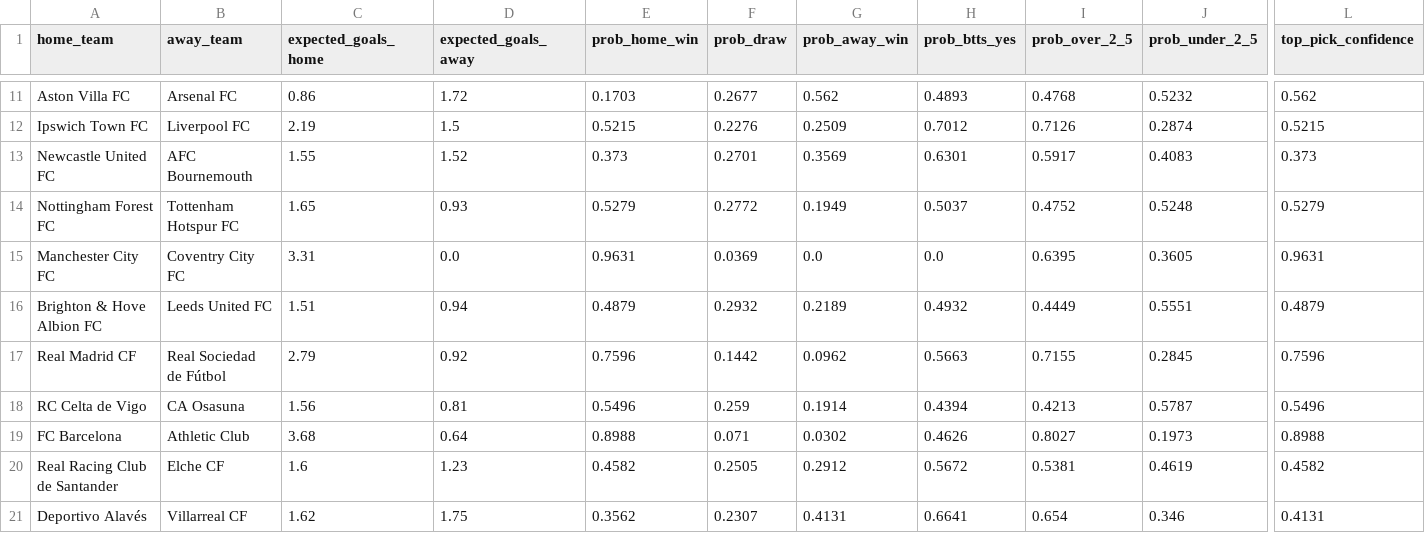
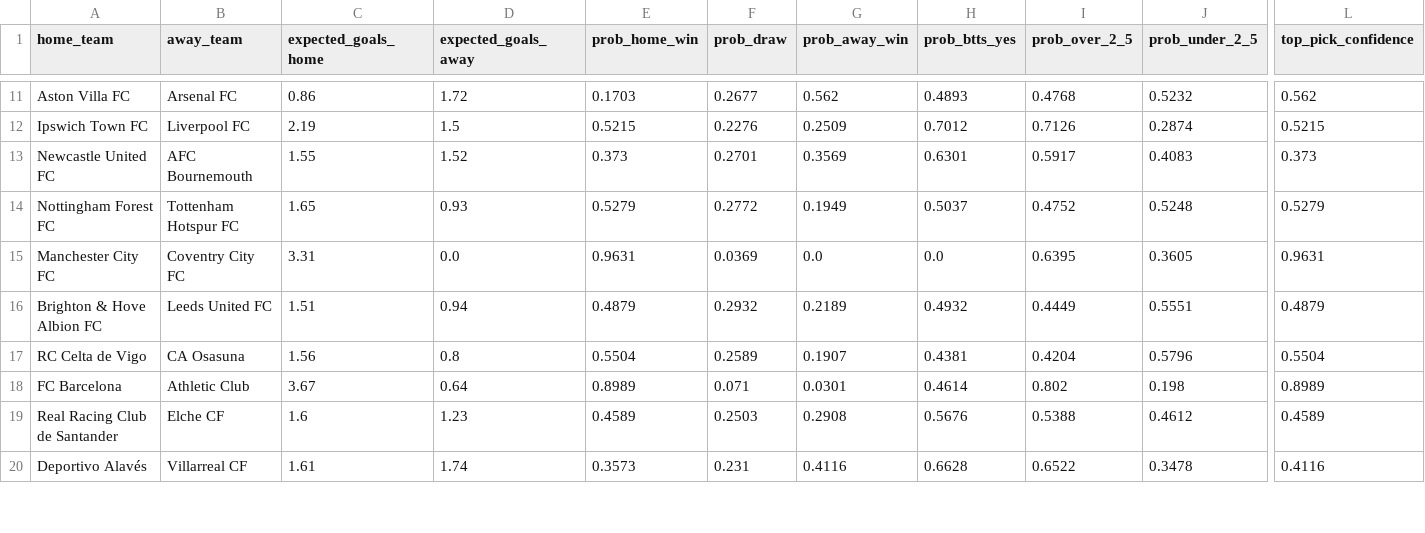
Before and after one commit to KehindeOjo/football-predictions, a CSV file: predictions_output.csv, drawn as a sheet; only a part is shown, gaps mark what is left out; removed rows and columns are numbered as before the commit, all else as after; rows hold the shown columns only; the diff covers the shown part only; the diff names each change by its address in the sheet, - before the commit and + after, or states it on an @@ line.

```diff
--- a/predictions_output.csv
+++ b/predictions_output.csv
-row 17: Real Madrid CF | Real Sociedad de Fútbol | 2.79 | 0.92 | 0.7596 | 0.1442 | 0.0962 | 0.5663 | 0.7155 | 0.2845 | 0.7596
-D17 (expected_goals_away): 0.81
+D17 (expected_goals_away): 0.8
-E17 (prob_home_win): 0.5496
+E17 (prob_home_win): 0.5504
-F17 (prob_draw): 0.259
+F17 (prob_draw): 0.2589
-G17 (prob_away_win): 0.1914
+G17 (prob_away_win): 0.1907
-H17 (prob_btts_yes): 0.4394
+H17 (prob_btts_yes): 0.4381
-I17 (prob_over_2_5): 0.4213
+I17 (prob_over_2_5): 0.4204
-J17 (prob_under_2_5): 0.5787
+J17 (prob_under_2_5): 0.5796
-L17 (top_pick_confidence): 0.5496
+L17 (top_pick_confidence): 0.5504
-C18 (expected_goals_home): 3.68
+C18 (expected_goals_home): 3.67
-E18 (prob_home_win): 0.8988
+E18 (prob_home_win): 0.8989
-G18 (prob_away_win): 0.0302
+G18 (prob_away_win): 0.0301
-H18 (prob_btts_yes): 0.4626
+H18 (prob_btts_yes): 0.4614
-I18 (prob_over_2_5): 0.8027
+I18 (prob_over_2_5): 0.802
-J18 (prob_under_2_5): 0.1973
+J18 (prob_under_2_5): 0.198
-L18 (top_pick_confidence): 0.8988
+L18 (top_pick_confidence): 0.8989
-E19 (prob_home_win): 0.4582
+E19 (prob_home_win): 0.4589
-F19 (prob_draw): 0.2505
+F19 (prob_draw): 0.2503
-G19 (prob_away_win): 0.2912
+G19 (prob_away_win): 0.2908
-H19 (prob_btts_yes): 0.5672
+H19 (prob_btts_yes): 0.5676
-I19 (prob_over_2_5): 0.5381
+I19 (prob_over_2_5): 0.5388
-J19 (prob_under_2_5): 0.4619
+J19 (prob_under_2_5): 0.4612
-L19 (top_pick_confidence): 0.4582
+L19 (top_pick_confidence): 0.4589
-C20 (expected_goals_home): 1.62
+C20 (expected_goals_home): 1.61
-D20 (expected_goals_away): 1.75
+D20 (expected_goals_away): 1.74
-E20 (prob_home_win): 0.3562
+E20 (prob_home_win): 0.3573
-F20 (prob_draw): 0.2307
+F20 (prob_draw): 0.231
-G20 (prob_away_win): 0.4131
+G20 (prob_away_win): 0.4116
-H20 (prob_btts_yes): 0.6641
+H20 (prob_btts_yes): 0.6628
-I20 (prob_over_2_5): 0.654
+I20 (prob_over_2_5): 0.6522
-J20 (prob_under_2_5): 0.346
+J20 (prob_under_2_5): 0.3478
-L20 (top_pick_confidence): 0.4131
+L20 (top_pick_confidence): 0.4116
```
Also changed, not shown: 1 added row and 79 edited cells elsewhere in this file, accuracy_detail.csv, 7 other files.
